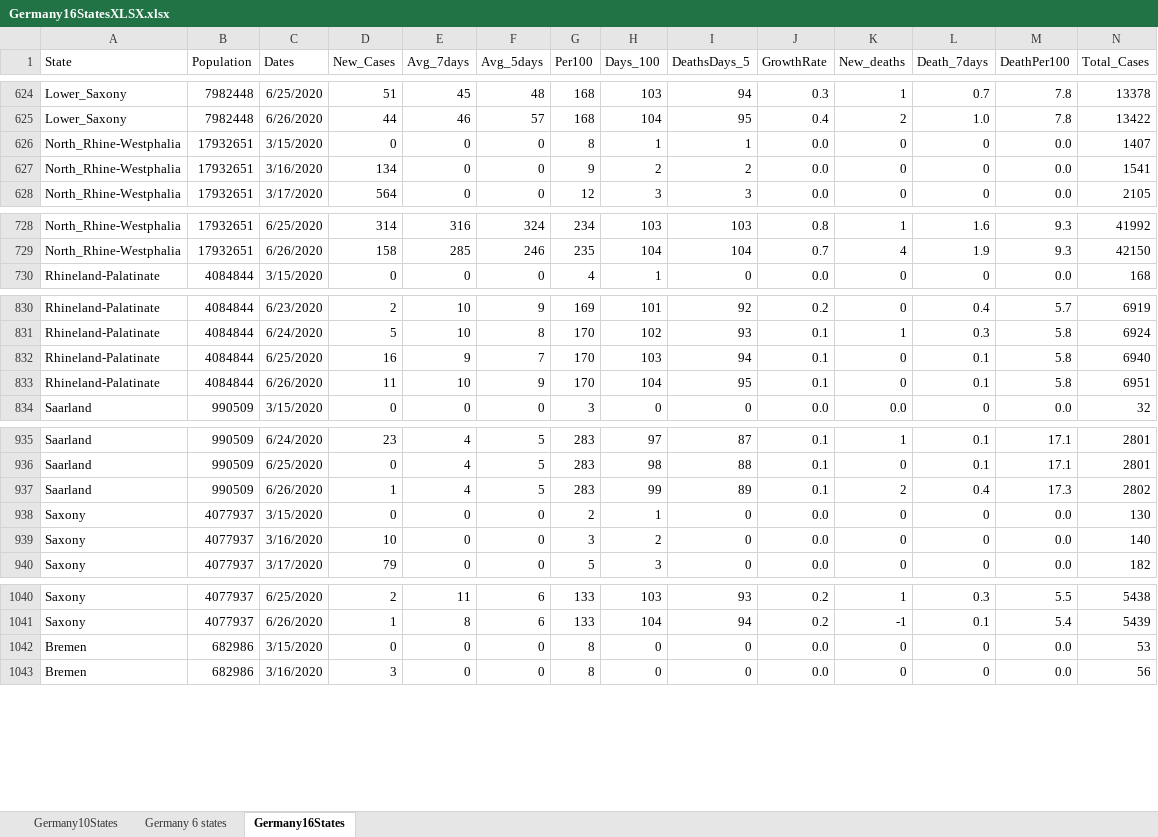
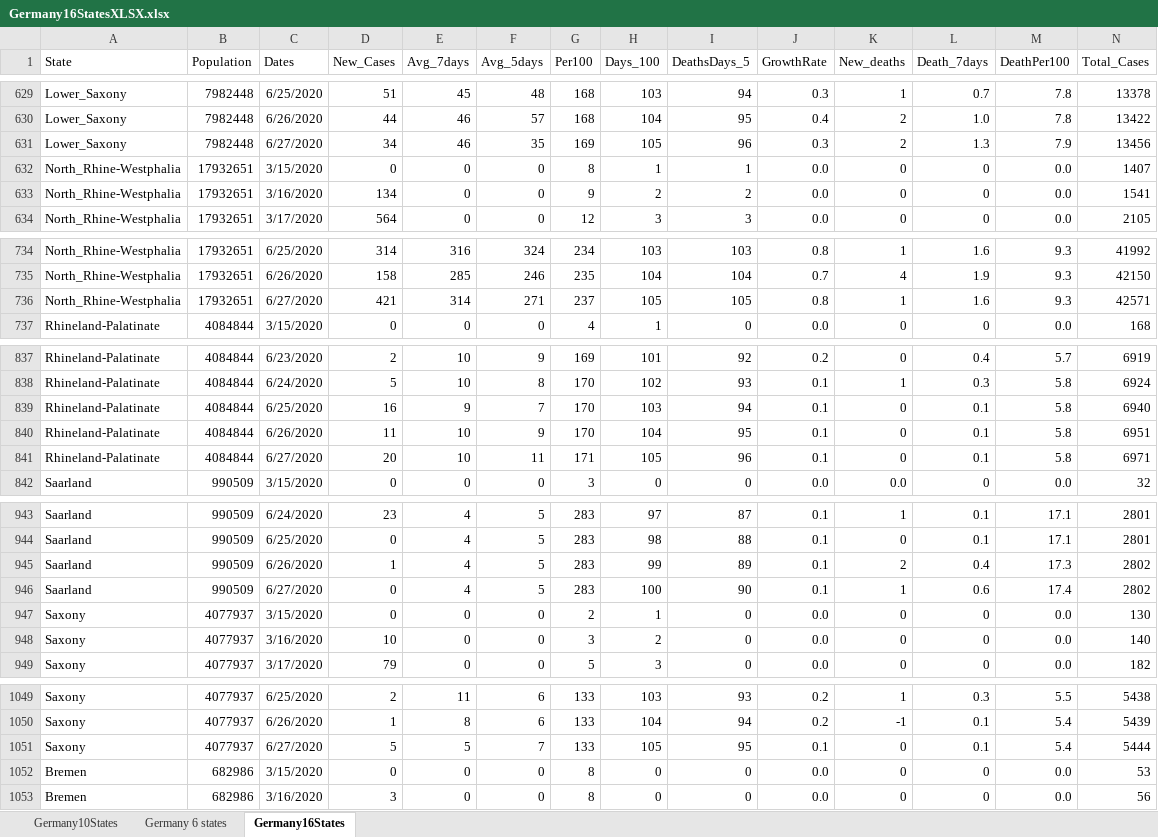
Before and after one commit to nyyubio/First_Website, an Excel workbook: public/data/Germany16StatesXLSX.xlsx, sheet Germany16States, drawn as a sheet; only a part is shown, gaps mark what is left out; values as stored, in another font and other column widths than the file's, no borders; rows hold the shown columns only; the diff covers the shown part only; the diff names each change by its address in the sheet, - before the commit and + after, or states it on an @@ line.

Commit message:
June 27th update
- Updated German data

```diff
--- a/public/data/Germany16StatesXLSX.xlsx (sheet Germany16States)
+++ b/public/data/Germany16StatesXLSX.xlsx (sheet Germany16States)
+row 631: Lower_Saxony | 7982448 | 6/27/2020 | 34 | 46 | 35 | 169 | 105 | 96 | 0.3 | 2 | 1.3 | 7.9 | 13456
+row 736: North_Rhine-Westphalia | 17932651 | 6/27/2020 | 421 | 314 | 271 | 237 | 105 | 105 | 0.8 | 1 | 1.6 | 9.3 | 42571
+row 841: Rhineland-Palatinate | 4084844 | 6/27/2020 | 20 | 10 | 11 | 171 | 105 | 96 | 0.1 | 0 | 0.1 | 5.8 | 6971
+row 946: Saarland | 990509 | 6/27/2020 | 0 | 4 | 5 | 283 | 100 | 90 | 0.1 | 1 | 0.6 | 17.4 | 2802
+row 1051: Saxony | 4077937 | 6/27/2020 | 5 | 5 | 7 | 133 | 105 | 95 | 0.1 | 0 | 0.1 | 5.4 | 5444
```
Also changed, not shown: 11 added rows elsewhere in this sheet, formulas that keep their value, static/data/Germany16StatesXLSX.xlsx, 44 other files.
